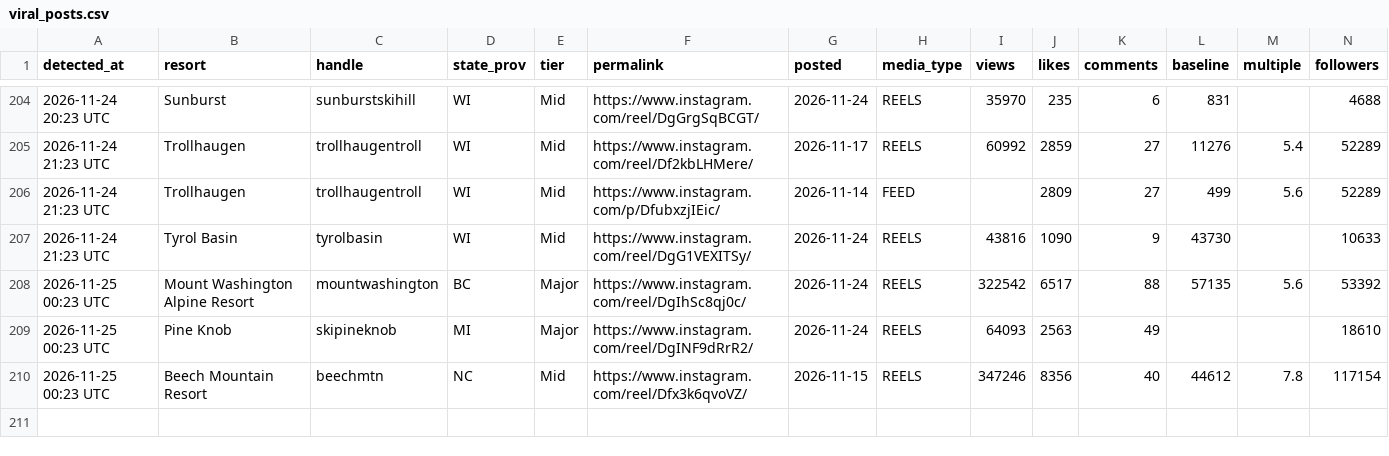
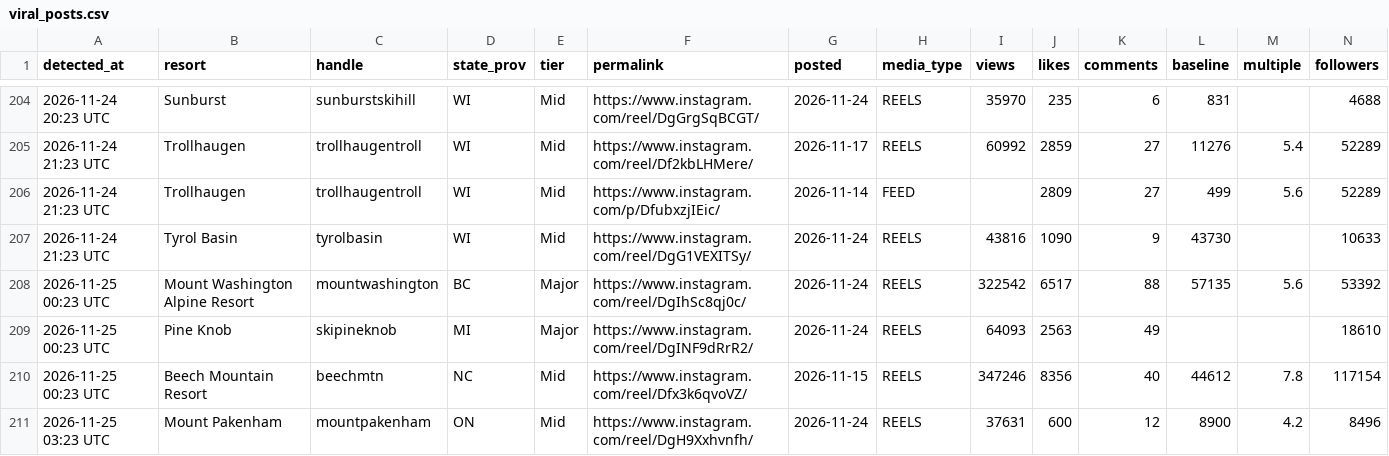
Before and after one commit to deanisaac06/Resort-Account-Tracking, a CSV file: data/viral_posts.csv, drawn as a sheet; only a part is shown, gaps mark what is left out; rows hold the shown columns only; the diff names each change by its address in the sheet, - before the commit and + after, or states it on an @@ line.

```diff
--- a/data/viral_posts.csv
+++ b/data/viral_posts.csv
+row 211: 2026-11-25 03:23 UTC | Mount Pakenham | mountpakenham | ON | Mid | https://www.instagram.com/reel/DgH9Xxhvnfh/ | 2026-11-24 | REELS | 37631 | 600 | 12 | 8900 | 4.2 | 8496
```
Also changed, not shown: data/accounts.csv, 1 other file.
